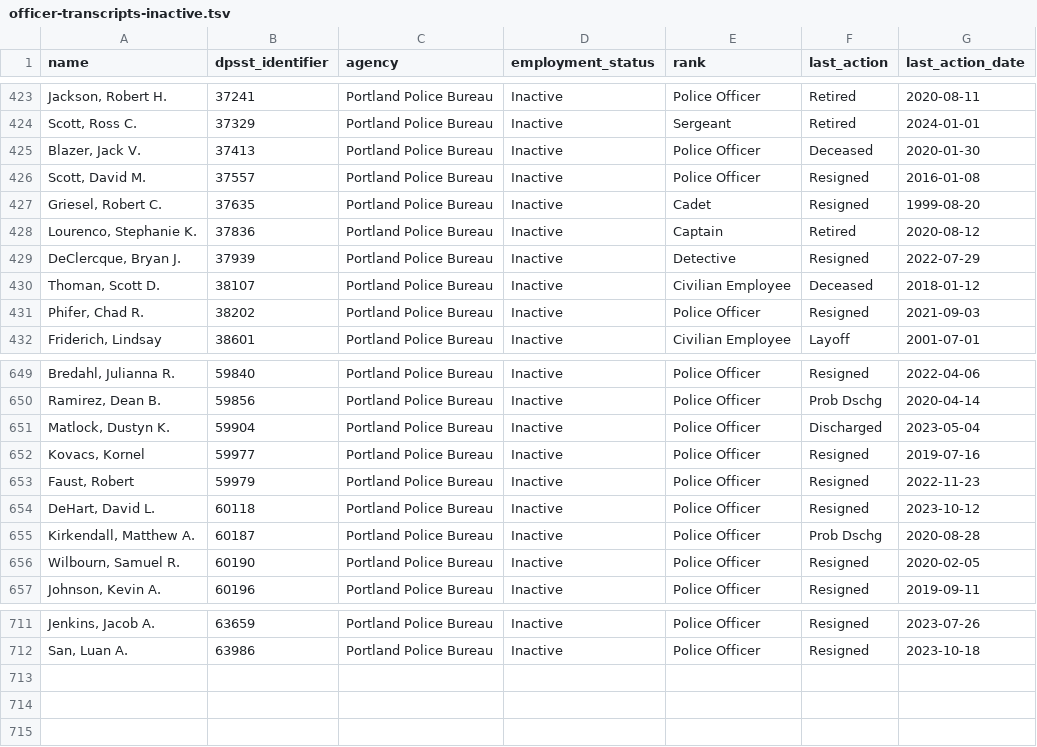
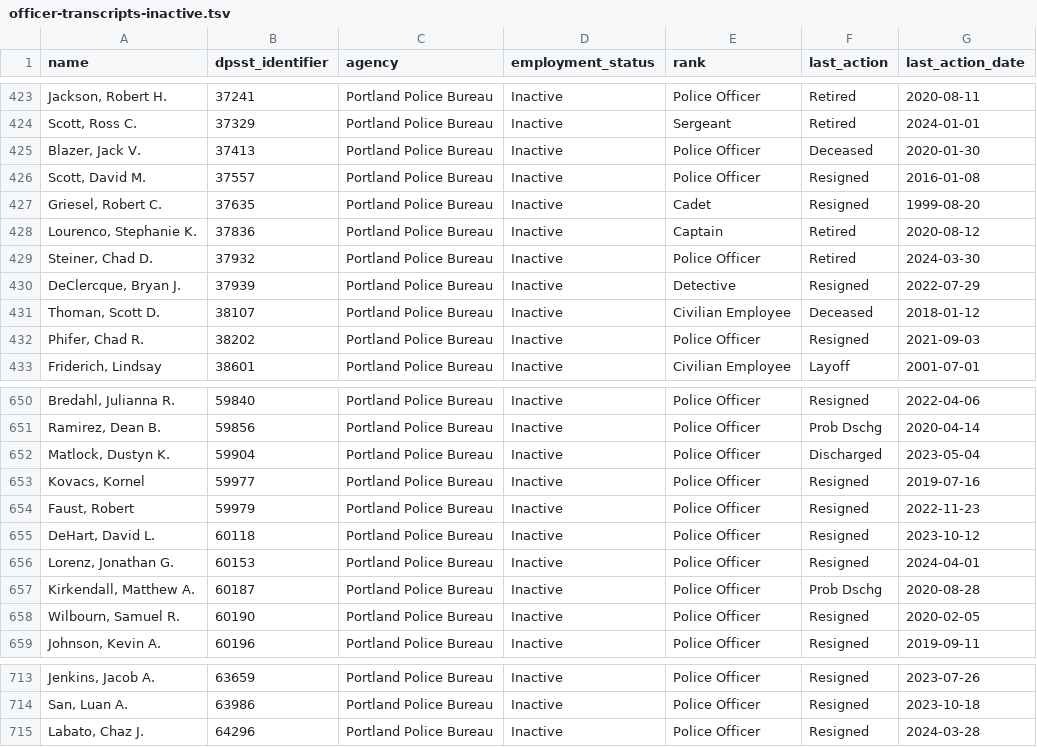
Before and after one commit to PDX-Police-Accountability/dpsst-data, a TSV file: officers/summary/officer-transcripts-inactive.tsv, drawn as a sheet; only a part is shown, gaps mark what is left out.

```diff
--- a/officers/summary/officer-transcripts-inactive.tsv
+++ b/officers/summary/officer-transcripts-inactive.tsv
@@ -428,2 +428,3 @@ Griesel, Robert C.	37635	Portland Police Bureau	Inactive	Cadet	Resigned	1999-08-
 Lourenco, Stephanie K.	37836	Portland Police Bureau	Inactive	Captain	Retired	2020-08-12
+Steiner, Chad D.	37932	Portland Police Bureau	Inactive	Police Officer	Retired	2024-03-30
 DeClercque, Bryan J.	37939	Portland Police Bureau	Inactive	Detective	Resigned	2022-07-29
@@ -654,2 +655,3 @@ Faust, Robert	59979	Portland Police Bureau	Inactive	Police Officer	Resigned	2022
 DeHart, David L.	60118	Portland Police Bureau	Inactive	Police Officer	Resigned	2023-10-12
+Lorenz, Jonathan G.	60153	Portland Police Bureau	Inactive	Police Officer	Resigned	2024-04-01
 Kirkendall, Matthew A.	60187	Portland Police Bureau	Inactive	Police Officer	Prob Dschg	2020-08-28
@@ -712 +714,2 @@ Jenkins, Jacob A.	63659	Portland Police Bureau	Inactive	Police Officer	Resigned
 San, Luan A.	63986	Portland Police Bureau	Inactive	Police Officer	Resigned	2023-10-18
+Labato, Chaz J.	64296	Portland Police Bureau	Inactive	Police Officer	Resigned	2024-03-28
```
Also changed, not shown: officers/summary/officer-transcripts-active.tsv, officers/summary/officer-transcripts.tsv, 39 other files.
